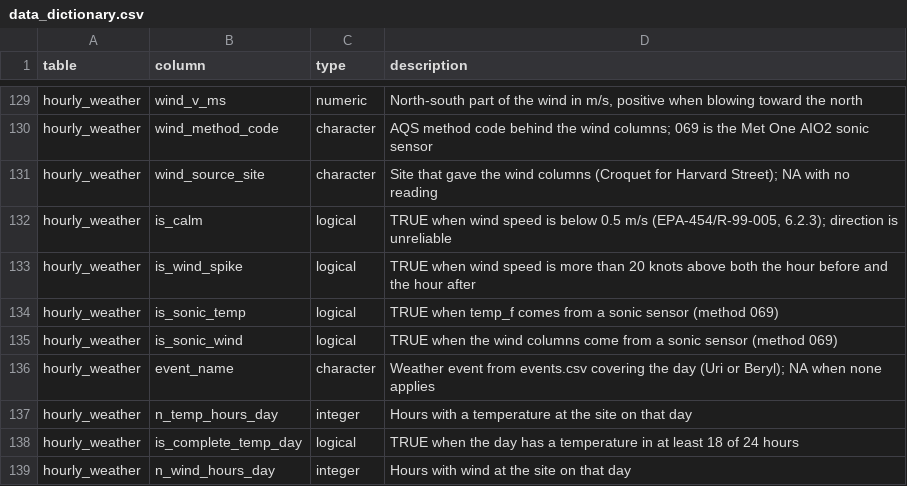
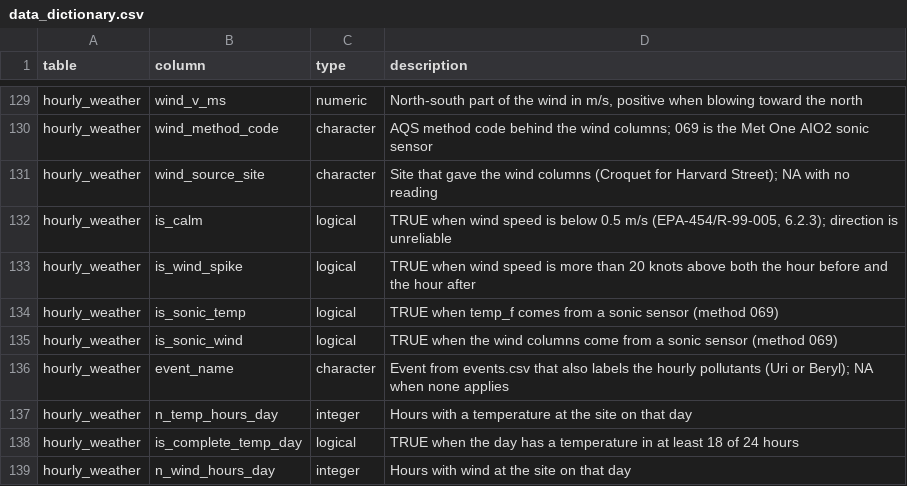
Before and after one commit to Yousef-sham5/houston-dfw-air-quality, a CSV file: data/processed/data_dictionary.csv, drawn as a sheet; only a part is shown, gaps mark what is left out.

```diff
--- a/data/processed/data_dictionary.csv
+++ b/data/processed/data_dictionary.csv
@@ -135,3 +135,3 @@ hourly_weather,is_sonic_temp,logical,TRUE when temp_f comes from a sonic sensor
 hourly_weather,is_sonic_wind,logical,TRUE when the wind columns come from a sonic sensor (method 069)
-hourly_weather,event_name,character,Weather event from events.csv covering the day (Uri or Beryl); NA when none applies
+hourly_weather,event_name,character,Event from events.csv that also labels the hourly pollutants (Uri or Beryl); NA when none applies
 hourly_weather,n_temp_hours_day,integer,Hours with a temperature at the site on that day
```
Also changed, not shown: data/processed/checkpoint_manifest.csv, 11 other files.
